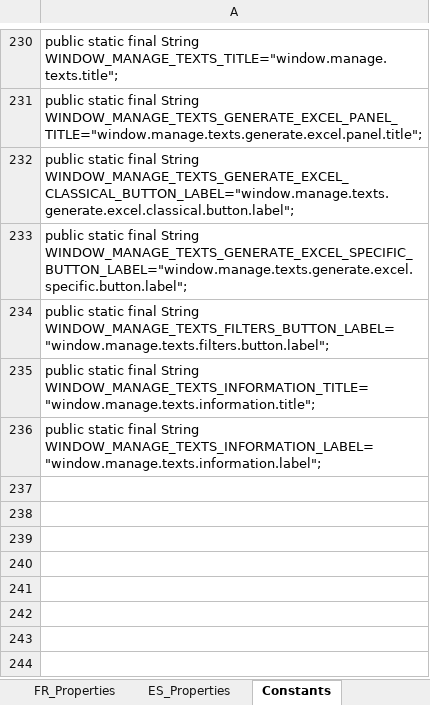
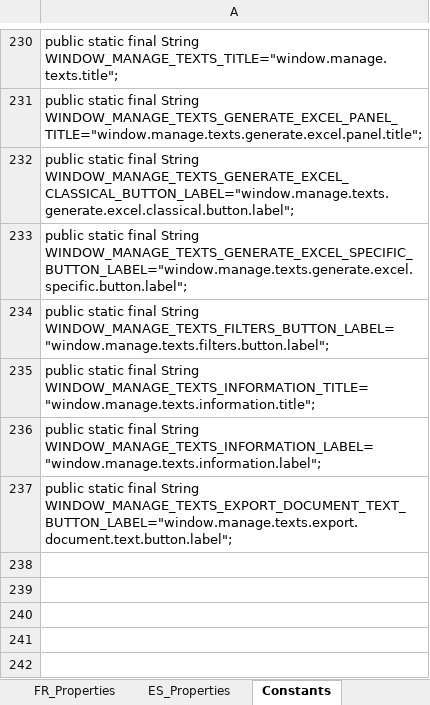
Before and after one commit to Jeremy-Leda/Caerus, an Excel workbook: Interface_Traduction.xlsx, sheet Constants, drawn as a sheet; only a part is shown, gaps mark what is left out; the shorter side is filled out with more unchanged rows; values as stored, in another font and other column widths than the file's, no borders; the diff covers the shown part only; the diff names each change by its address in the sheet, - before the commit and + after, or states it on an @@ line.

Commit message:
Ajout de la fonctionnalité d'export => version 1.1.0

```diff
--- a/Interface_Traduction.xlsx (sheet Constants)
+++ b/Interface_Traduction.xlsx (sheet Constants)
-A237: (empty)
+A237: public static final String WINDOW_MANAGE_TEXTS_EXPORT_DOCUMENT_TEXT_BUTTON_LABEL="window.manage.texts.export.document.text.button.label";
```
Also changed, not shown: 38 added rows elsewhere in this sheet, sheet FR_Properties, sheet ES_Properties, sheet Fenetre Gerer les textes, sheet A propos, other sheet tabs, charts or pictures, 19 other files.
